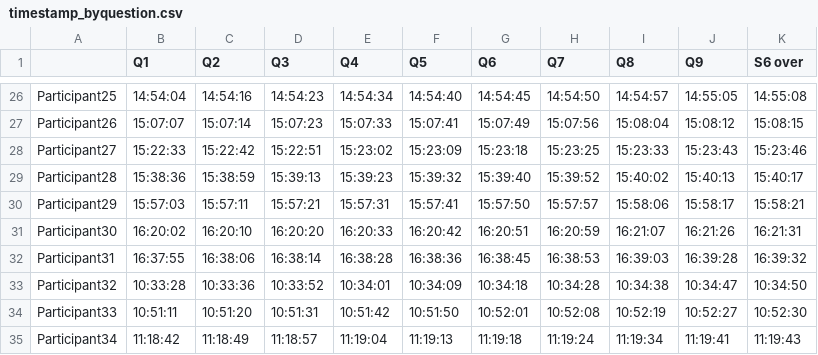
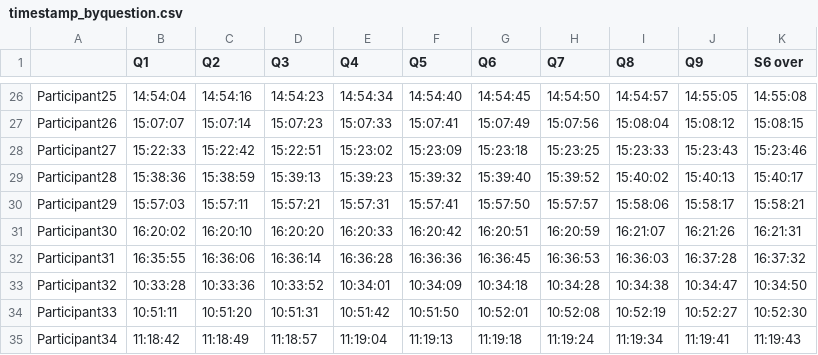
Before and after one commit to Gin93/segmentation_code, a CSV file: timestamp/timestamp_byquestion.csv, drawn as a sheet; only a part is shown, gaps mark what is left out.

```diff
--- a/timestamp/timestamp_byquestion.csv
+++ b/timestamp/timestamp_byquestion.csv
@@ -31,3 +31,3 @@ Participant29,15:57:03,15:57:11,15:57:21,15:57:31,15:57:41,15:57:50,15:57:57,15:
 Participant30,16:20:02,16:20:10,16:20:20,16:20:33,16:20:42,16:20:51,16:20:59,16:21:07,16:21:26,16:21:31
-Participant31,16:37:55,16:38:06,16:38:14,16:38:28,16:38:36,16:38:45,16:38:53,16:39:03,16:39:28,16:39:32
+Participant31,16:35:55,16:36:06,16:36:14,16:36:28,16:36:36,16:36:45,16:36:53,16:36:03,16:37:28,16:37:32
 Participant32,10:33:28,10:33:36,10:33:52,10:34:01,10:34:09,10:34:18,10:34:28,10:34:38,10:34:47,10:34:50
```
Also changed, not shown: timestamp/segmentatio_thermal_interview.csv, timestamp/segmentation_thermal.csv, 24 other files.
